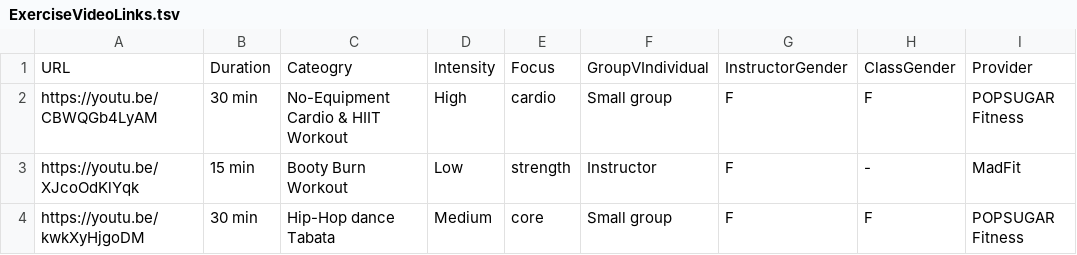
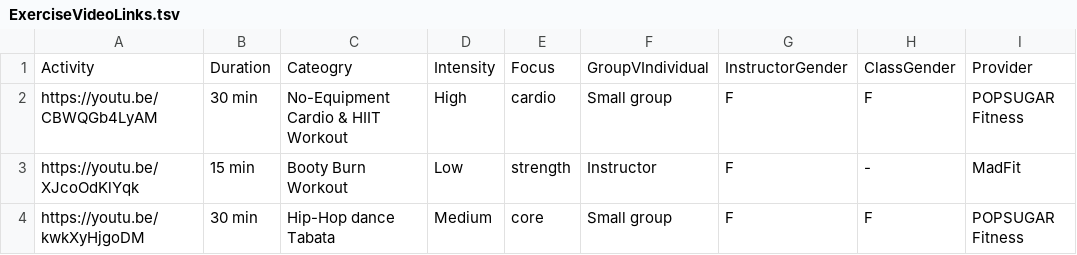
Before and after one commit to AshleyLab/mhc_activity_recommender, a TSV file: activities/ExerciseVideoLinks.tsv, drawn as a sheet; only a part is shown; the diff names each change by its address in the sheet, - before the commit and + after, or states it on an @@ line.

```diff
--- a/activities/ExerciseVideoLinks.tsv
+++ b/activities/ExerciseVideoLinks.tsv
-A1: URL
+A1: Activity
```
Also changed, not shown: 4 other files.
